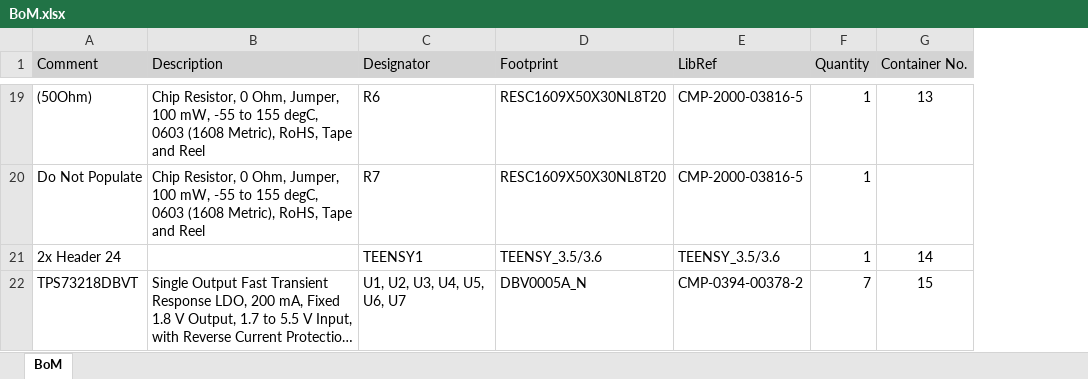
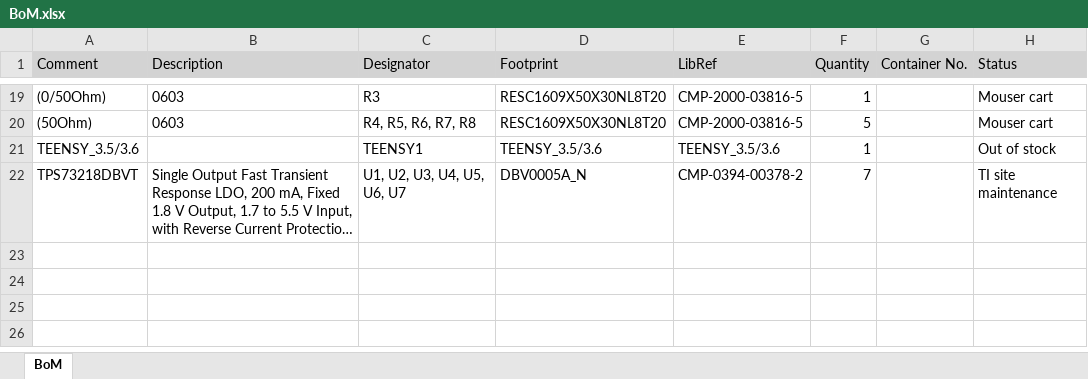
Before and after one commit to PisterLab/span-ion, an Excel workbook: board/span-ion-cfd/BoM.xlsx, sheet BoM, drawn as a sheet; only a part is shown, gaps mark what is left out; long unchanged cells end in …; values as stored, in another font and other column widths than the file's, no borders; removed rows and columns are numbered as before the commit, all else as after; the diff covers the shown part only; the diff names each change by its address in the sheet, - before the commit and + after, or states it on an @@ line.

```diff
--- a/board/span-ion-cfd/BoM.xlsx (sheet BoM)
+++ b/board/span-ion-cfd/BoM.xlsx (sheet BoM)
+column H (Status), row 19: Mouser cart; rows 21-22: Out of stock | TI site maintenance
-A19 (Comment): (50Ohm)
+A19 (Comment): (0/50Ohm)
-B19 (Description): Chip Resistor, 0 Ohm, Jumper, 100 mW, -55 to 155 degC, 0603 (1608 Metric), RoHS, Tape and Reel
+B19 (Description): 0603
-C19 (Designator): R6
+C19 (Designator): R3
-G19 (Container No.): 13
+G19 (Container No.): (empty)
-row 20: Do Not Populate | Chip Resistor, 0 Ohm, Jumper, 100 mW, -55 to 155 degC, 0603 (1608 Metric), RoHS, Tape and Reel | R7 | RESC1609X50X30NL8T20 | CMP-2000-03816-5 | 1
+row 20: (50Ohm) | 0603 | R4, R5, R6, R7, R8 | RESC1609X50X30NL8T20 | CMP-2000-03816-5 | 5 |  | Mouser cart
-A21 (Comment): 2x Header 24
+A21 (Comment): TEENSY_3.5/3.6
-G21 (Container No.): 14
+G21 (Container No.): (empty)
-G22 (Container No.): 15
+G22 (Container No.): (empty)
```
Also changed, not shown: 4 added rows, 4 removed rows and 23 edited cells elsewhere in this sheet, 30 other files.
